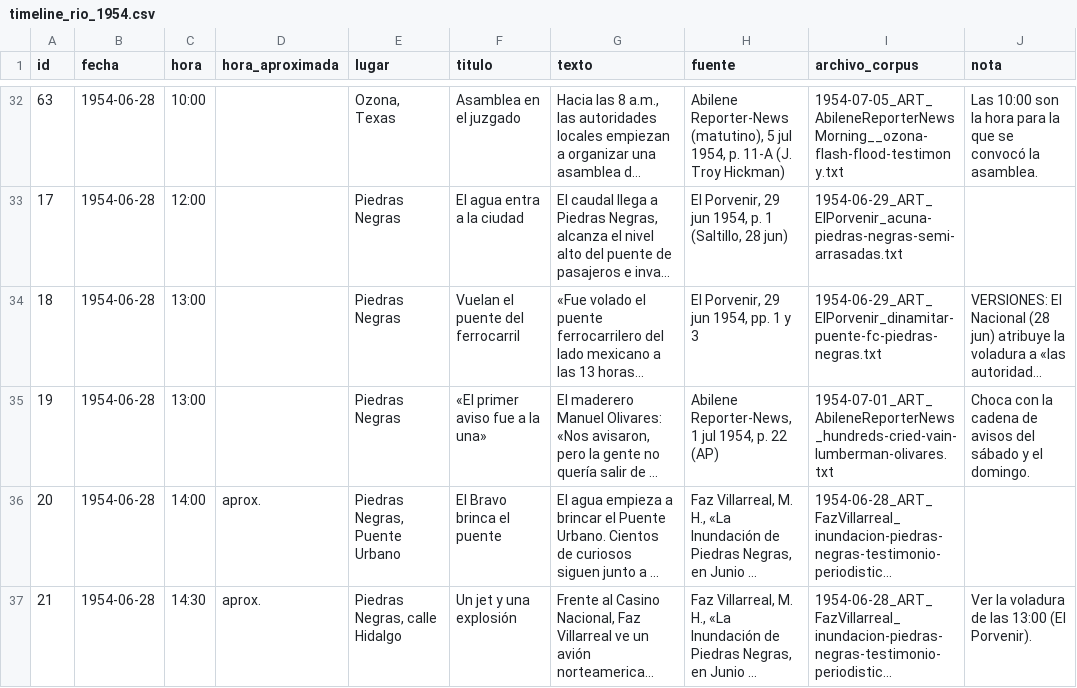
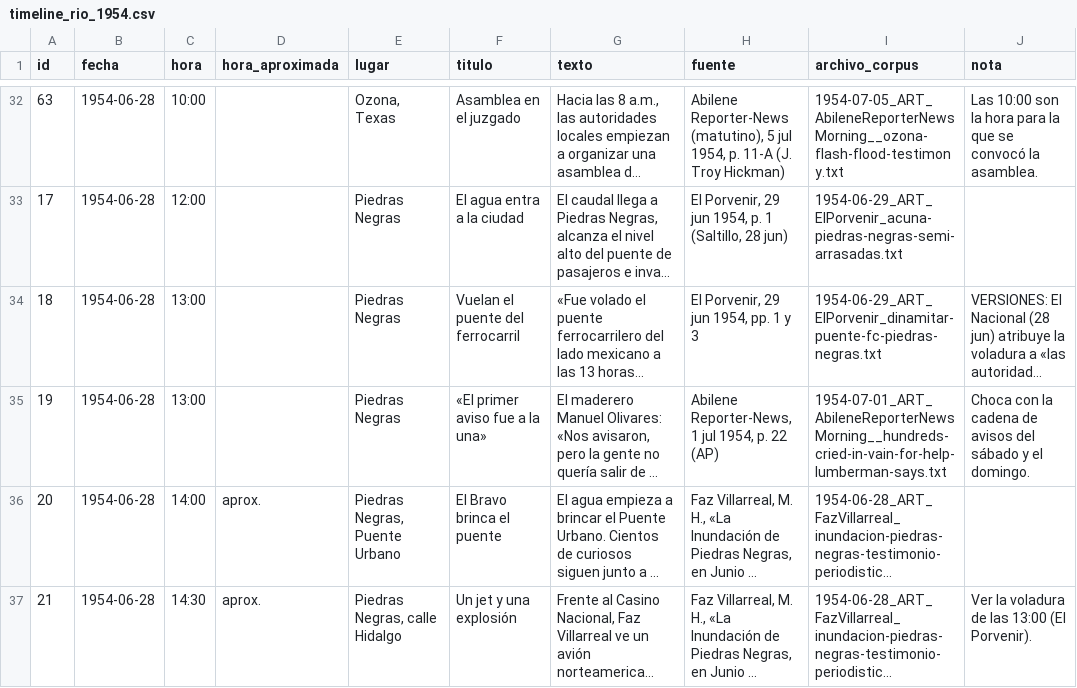
Before and after one commit to matonfaz/el-rio-que-enloquecio, a CSV file: timeline_rio_1954.csv, drawn as a sheet; only a part is shown, gaps mark what is left out; long unchanged cells end in …; the diff covers the shown part only; the diff names each change by its address in the sheet, - before the commit and + after, or states it on an @@ line.

```diff
--- a/timeline_rio_1954.csv
+++ b/timeline_rio_1954.csv
-I35 (archivo_corpus): 1954-07-01_ART_AbileneReporterNews_hundreds-cried-vain-lumberman-olivares.txt
+I35 (archivo_corpus): 1954-07-01_ART_AbileneReporterNewsMorning__hundreds-cried-in-vain-for-help-lumberman-says.txt
```
Also changed, not shown: 7 edited cells elsewhere in this file.
